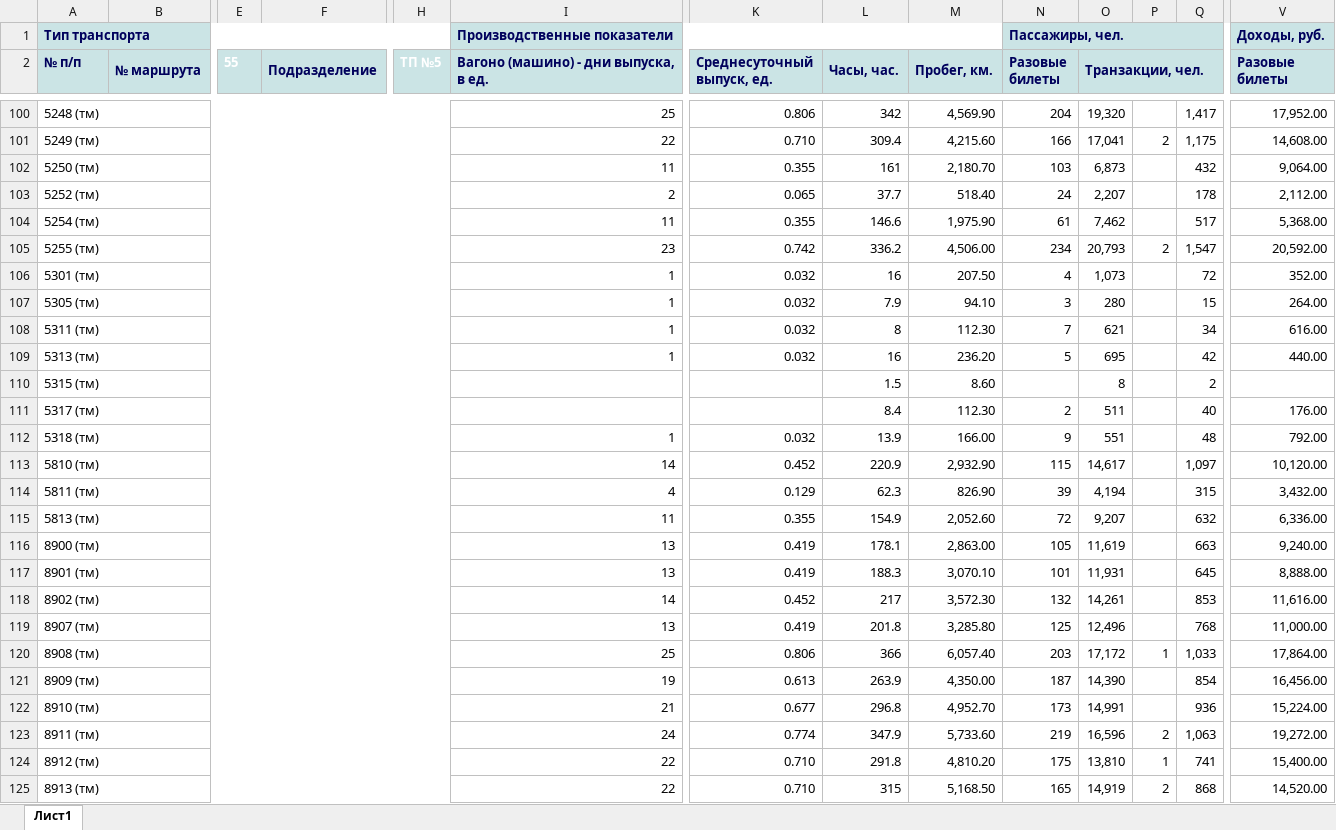
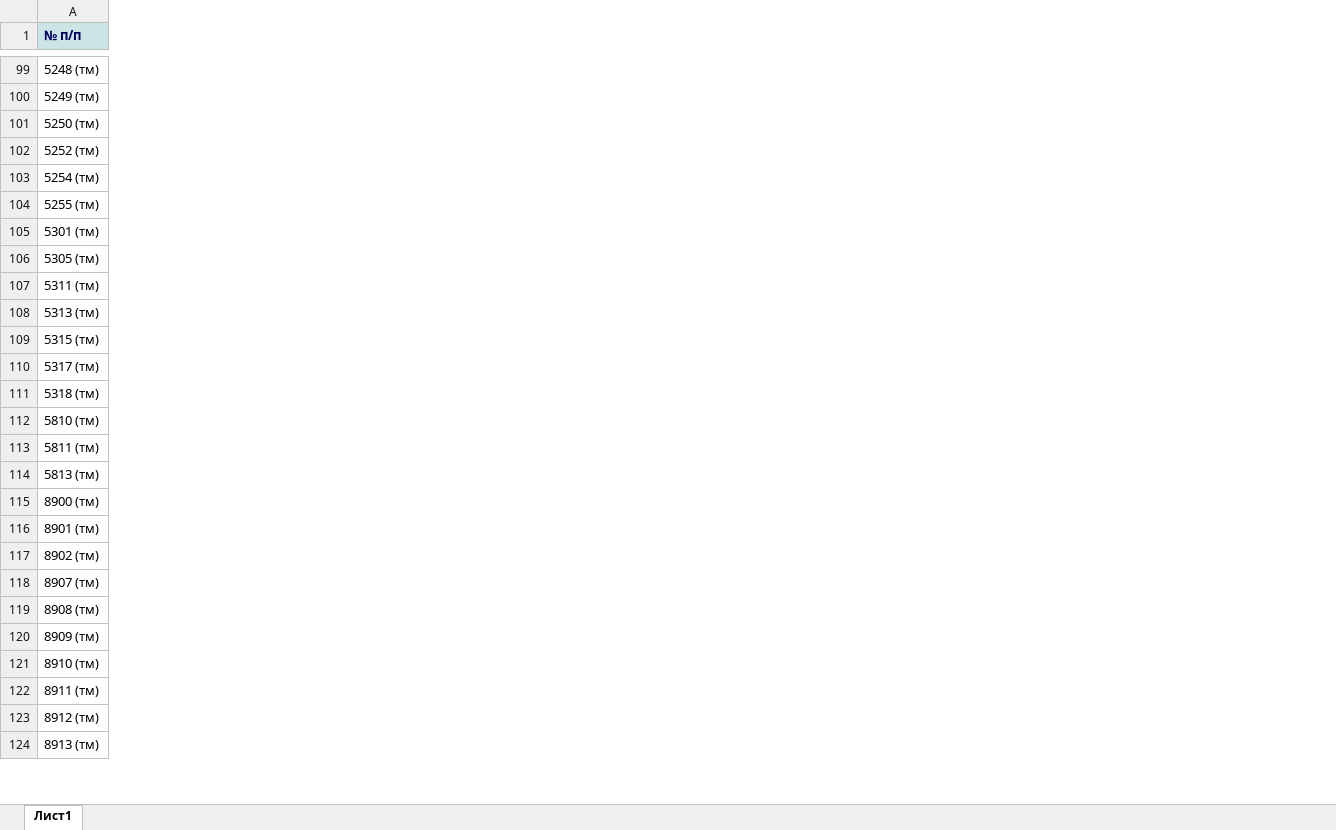
Before and after one commit to justhleb/Sget_antigrav, an Excel workbook: summary_reports/summary_report_55.xlsx, sheet Лист1, drawn as a sheet; only a part is shown, gaps mark what is left out; values as stored, in another font and other column widths than the file's, no borders; removed rows and columns are numbered as before the commit, all else as after; rows hold the shown columns only; the diff covers the shown part only; the diff names each change by its address in the sheet, - before the commit and + after, or states it on an @@ line.

```diff
--- a/summary_reports/summary_report_55.xlsx (sheet Лист1)
+++ b/summary_reports/summary_report_55.xlsx (sheet Лист1)
-column B (№ маршрута), empty
-column E (55), empty
-column F (Подразделение), empty
-column H (ТП №5), empty
-column I, row 2: Вагоно (машино) - дни выпуска, в ед.; rows 100-125: 25 | 22 | 11 | 2 | 11 | 23 | 1 | 1 | 1 | 1 |  |  | 1 | 14 | 4 | 11 | 13 | 13 | 14 | 13 | 25 | 19 | 21 | 24 | 22 | 22
-column K (Среднесуточный выпуск, ед.), rows 100-125: 0.806 | 0.710 | 0.355 | 0.065 | 0.355 | 0.742 | 0.032 | 0.032 | 0.032 | 0.032 |  |  | 0.032 | 0.452 | 0.129 | 0.355 | 0.419 | 0.419 | 0.452 | 0.419 | 0.806 | 0.613 | 0.677 | 0.774 | 0.710 | 0.710
-column L (Часы, час.), rows 100-125: 342 | 309.4 | 161 | 37.7 | 146.6 | 336.2 | 16 | 7.9 | 8 | 16 | 1.5 | 8.4 | 13.9 | 220.9 | 62.3 | 154.9 | 178.1 | 188.3 | 217 | 201.8 | 366 | 263.9 | 296.8 | 347.9 | 291.8 | 315
-column M (Пробег, км.), rows 100-125: 4,569.90 | 4,215.60 | 2,180.70 | 518.40 | 1,975.90 | 4,506.00 | 207.50 | 94.10 | 112.30 | 236.20 | 8.60 | 112.30 | 166.00 | 2,932.90 | 826.90 | 2,052.60 | 2,863.00 | 3,070.10 | 3,572.30 | 3,285.80 | 6,057.40 | 4,350.00 | 4,952.70 | 5,733.60 | 4,810.20 | 5,168.50
-column N (Разовые билеты), rows 100-125: 204 | 166 | 103 | 24 | 61 | 234 | 4 | 3 | 7 | 5 |  | 2 | 9 | 115 | 39 | 72 | 105 | 101 | 132 | 125 | 203 | 187 | 173 | 219 | 175 | 165
-column O (Транзакции, чел.), rows 100-125: 19,320 | 17,041 | 6,873 | 2,207 | 7,462 | 20,793 | 1,073 | 280 | 621 | 695 | 8 | 511 | 551 | 14,617 | 4,194 | 9,207 | 11,619 | 11,931 | 14,261 | 12,496 | 17,172 | 14,390 | 14,991 | 16,596 | 13,810 | 14,919
-column P, rows 101-125: 2 |  |  |  | 2 |  |  |  |  |  |  |  |  |  |  |  |  |  |  | 1 |  |  | 2 | 1 | 2
-column Q, rows 100-125: 1,417 | 1,175 | 432 | 178 | 517 | 1,547 | 72 | 15 | 34 | 42 | 2 | 40 | 48 | 1,097 | 315 | 632 | 663 | 645 | 853 | 768 | 1,033 | 854 | 936 | 1,063 | 741 | 868
-column V (Разовые билеты), rows 100-125: 17,952.00 | 14,608.00 | 9,064.00 | 2,112.00 | 5,368.00 | 20,592.00 | 352.00 | 264.00 | 616.00 | 440.00 |  | 176.00 | 792.00 | 10,120.00 | 3,432.00 | 6,336.00 | 9,240.00 | 8,888.00 | 11,616.00 | 11,000.00 | 17,864.00 | 16,456.00 | 15,224.00 | 19,272.00 | 15,400.00 | 14,520.00
-row 1: Тип транспорта |  |  |  |  | Производственные показатели |  |  |  | Пассажиры, чел. |  |  |  | Доходы, руб.
-A100:H100 merged
-A101:H101 merged
-A102:H102 merged
-A103:H103 merged
-A104:H104 merged
-A105:H105 merged
-A106:H106 merged
-A107:H107 merged
-A108:H108 merged
-A109:H109 merged
-A110:H110 merged
-A111:H111 merged
-A112:H112 merged
-A113:H113 merged
-A114:H114 merged
-A115:H115 merged
-A116:H116 merged
-A117:H117 merged
-A118:H118 merged
-A119:H119 merged
-A120:H120 merged
-A121:H121 merged
-A122:H122 merged
-A123:H123 merged
-A124:H124 merged
-A125:H125 merged
```
Also changed, not shown: 12 removed columns and merged cells elsewhere in this sheet, summary_reports/summary_report_20.xlsx, summary_reports/summary_report_48.xlsx, 14 other files.
